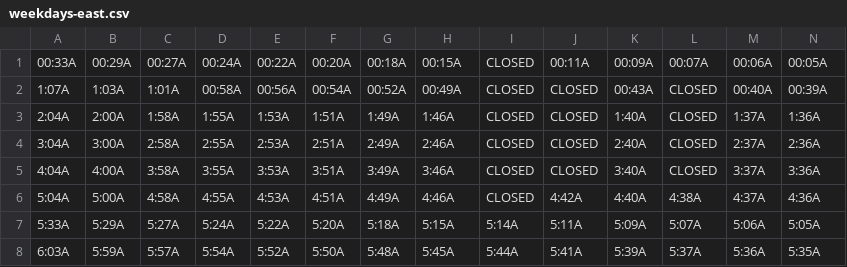
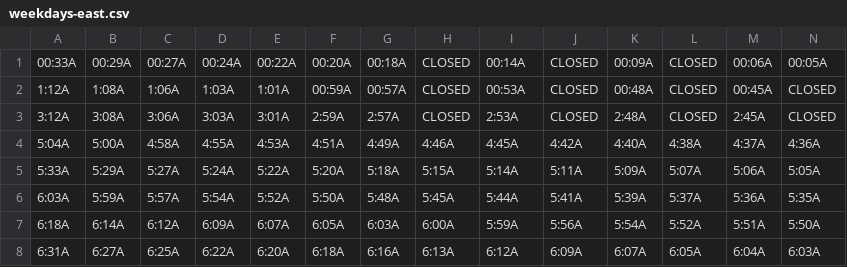
Before and after one commit to davidp799/patco-today-schedules, a CSV file: assets/2025-07-28/weekdays-east.csv, drawn as a sheet; only a part is shown; the shorter side is filled out with more unchanged rows.

```diff
--- a/assets/2025-07-28/weekdays-east.csv
+++ b/assets/2025-07-28/weekdays-east.csv
@@ -1,7 +1,5 @@
-00:33A,00:29A,00:27A,00:24A,00:22A,00:20A,00:18A,00:15A,CLOSED,00:11A,00:09A,00:07A,00:06A,00:05A
-1:07A,1:03A,1:01A,00:58A,00:56A,00:54A,00:52A,00:49A,CLOSED,CLOSED,00:43A,CLOSED,00:40A,00:39A
-2:04A,2:00A,1:58A,1:55A,1:53A,1:51A,1:49A,1:46A,CLOSED,CLOSED,1:40A,CLOSED,1:37A,1:36A
-3:04A,3:00A,2:58A,2:55A,2:53A,2:51A,2:49A,2:46A,CLOSED,CLOSED,2:40A,CLOSED,2:37A,2:36A
-4:04A,4:00A,3:58A,3:55A,3:53A,3:51A,3:49A,3:46A,CLOSED,CLOSED,3:40A,CLOSED,3:37A,3:36A
-5:04A,5:00A,4:58A,4:55A,4:53A,4:51A,4:49A,4:46A,CLOSED,4:42A,4:40A,4:38A,4:37A,4:36A
+00:33A,00:29A,00:27A,00:24A,00:22A,00:20A,00:18A,CLOSED,00:14A,CLOSED,00:09A,CLOSED,00:06A,00:05A
+1:12A,1:08A,1:06A,1:03A,1:01A,00:59A,00:57A,CLOSED,00:53A,CLOSED,00:48A,CLOSED,00:45A,CLOSED
+3:12A,3:08A,3:06A,3:03A,3:01A,2:59A,2:57A,CLOSED,2:53A,CLOSED,2:48A,CLOSED,2:45A,CLOSED
+5:04A,5:00A,4:58A,4:55A,4:53A,4:51A,4:49A,4:46A,4:45A,4:42A,4:40A,4:38A,4:37A,4:36A
 5:33A,5:29A,5:27A,5:24A,5:22A,5:20A,5:18A,5:15A,5:14A,5:11A,5:09A,5:07A,5:06A,5:05A
```
Also changed, not shown: assets/2025-07-14/weekdays-east.csv, assets/2025-07-14/weekdays-west.csv, 1 other file.
